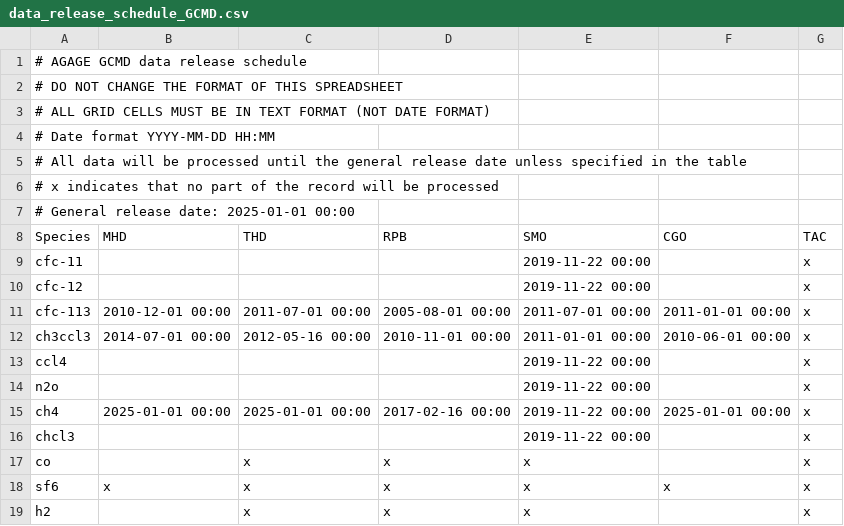
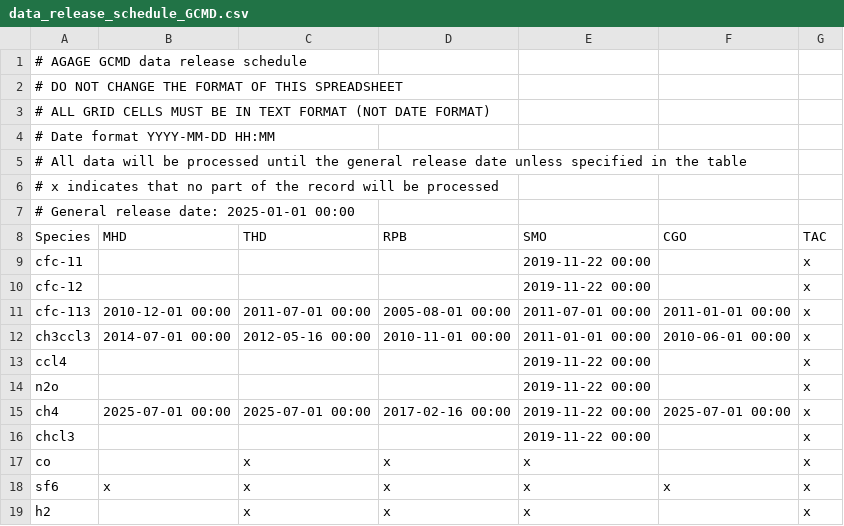
Before and after one commit to AGAGE-atmosphere/agage-archive-release, a CSV file: data/agage/data_release_schedule/data_release_schedule_GCMD.csv, drawn as a sheet.

Commit message:
update MD CH4 release dates

```diff
--- a/data/agage/data_release_schedule/data_release_schedule_GCMD.csv
+++ b/data/agage/data_release_schedule/data_release_schedule_GCMD.csv
@@ -14,3 +14,3 @@ ccl4,,,,2019-11-22 00:00,,x
 n2o,,,,2019-11-22 00:00,,x
-ch4,2025-01-01 00:00,2025-01-01 00:00,2017-02-16 00:00,2019-11-22 00:00,2025-01-01 00:00,x
+ch4,2025-07-01 00:00,2025-07-01 00:00,2017-02-16 00:00,2019-11-22 00:00,2025-07-01 00:00,x
 chcl3,,,,2019-11-22 00:00,,x
```
